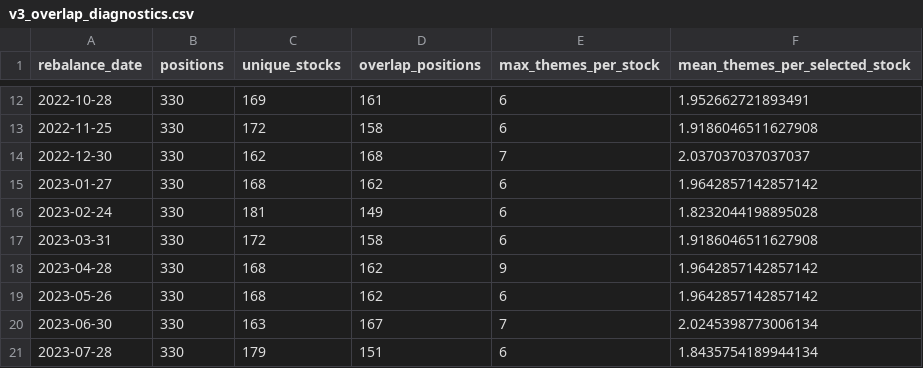
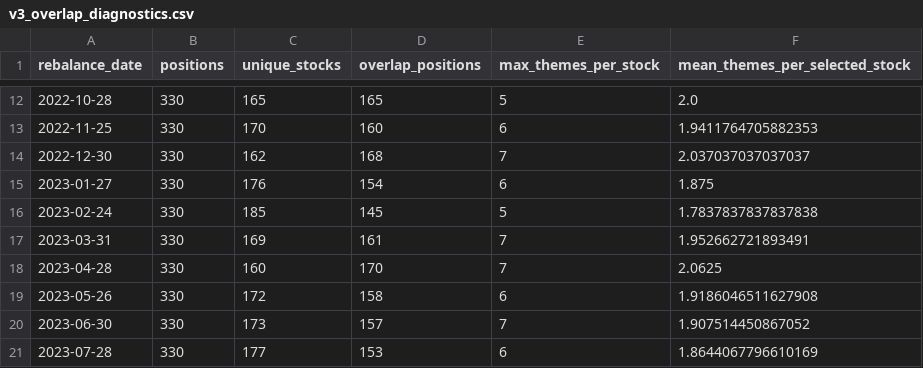
Before and after one commit to AA-mini/ThemeCloner2, a CSV file: outputs/v3_overlap_diagnostics.csv, drawn as a sheet; only a part is shown, gaps mark what is left out; the diff covers the shown part only.

```diff
--- a/outputs/v3_overlap_diagnostics.csv
+++ b/outputs/v3_overlap_diagnostics.csv
@@ -12,10 +12,10 @@ rebalance_date,positions,unique_stocks,overlap_positions,max_themes_per_stock,me
-2022-10-28,330,169,161,6,1.952662721893491
-2022-11-25,330,172,158,6,1.9186046511627908
+2022-10-28,330,165,165,5,2.0
+2022-11-25,330,170,160,6,1.9411764705882353
 2022-12-30,330,162,168,7,2.037037037037037
-2023-01-27,330,168,162,6,1.9642857142857142
-2023-02-24,330,181,149,6,1.8232044198895028
-2023-03-31,330,172,158,6,1.9186046511627908
-2023-04-28,330,168,162,9,1.9642857142857142
-2023-05-26,330,168,162,6,1.9642857142857142
-2023-06-30,330,163,167,7,2.0245398773006134
-2023-07-28,330,179,151,6,1.8435754189944134
+2023-01-27,330,176,154,6,1.875
+2023-02-24,330,185,145,5,1.7837837837837838
+2023-03-31,330,169,161,7,1.952662721893491
+2023-04-28,330,160,170,7,2.0625
+2023-05-26,330,172,158,6,1.9186046511627908
+2023-06-30,330,173,157,7,1.907514450867052
+2023-07-28,330,177,153,6,1.8644067796610169
```
Also changed, not shown: 134 edited cells elsewhere in this file, outputs/semantic_review_key_PRIVATE.csv, outputs/v3_basket_history.csv, 27 other files.
